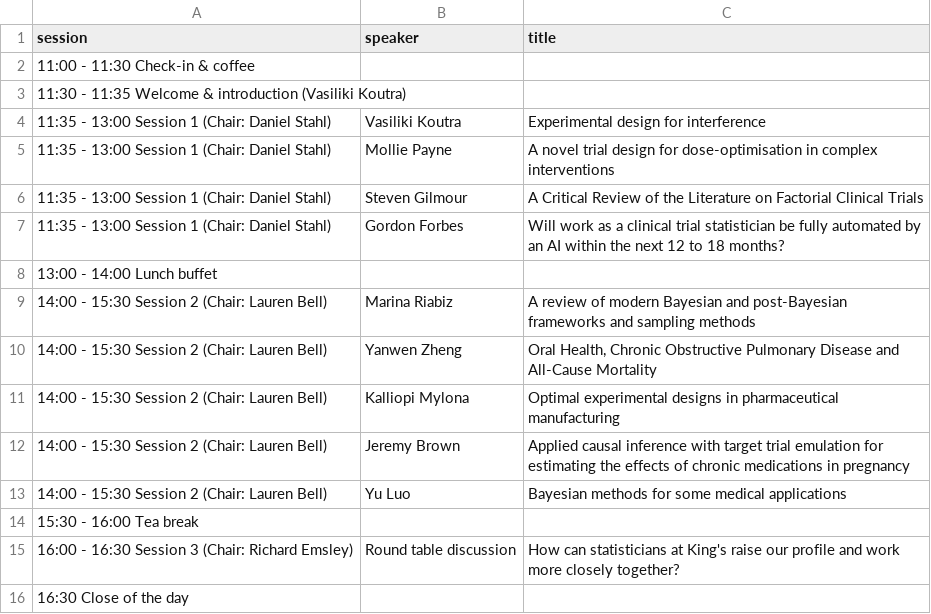
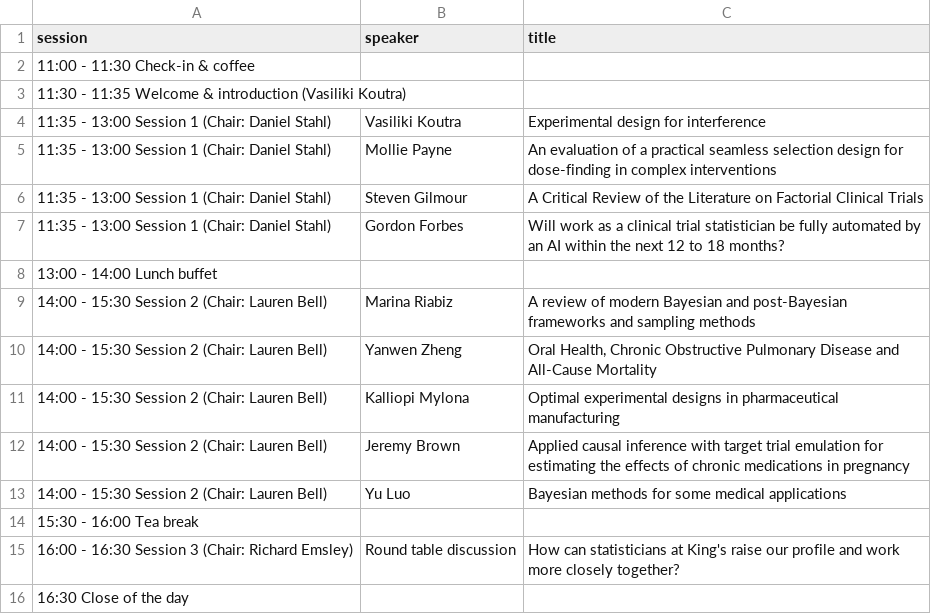
Before and after one commit to vkstats/CFSM, a CSV file: data/schedule.csv, drawn as a sheet.

Commit message:
update title

```diff
--- a/data/schedule.csv
+++ b/data/schedule.csv
@@ -4,3 +4,3 @@
 11:35 - 13:00 Session 1 (Chair: Daniel Stahl),Vasiliki Koutra,Experimental design for interference
-11:35 - 13:00 Session 1 (Chair: Daniel Stahl),Mollie Payne,A novel trial design for dose-optimisation in complex interventions
+11:35 - 13:00 Session 1 (Chair: Daniel Stahl),Mollie Payne,An evaluation of a practical seamless selection design for dose-finding in complex interventions
 11:35 - 13:00 Session 1 (Chair: Daniel Stahl),Steven Gilmour,A Critical Review of the Literature on Factorial Clinical Trials
```
Also changed, not shown: 2 other files.
